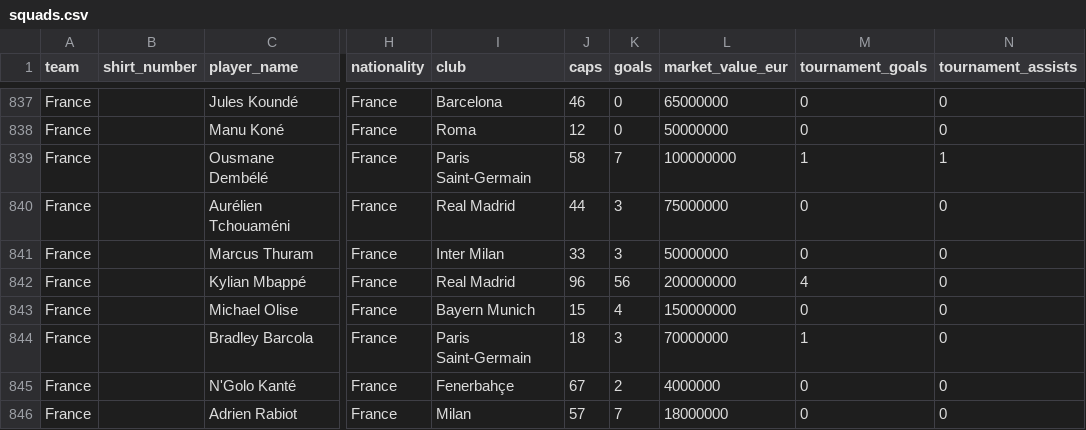
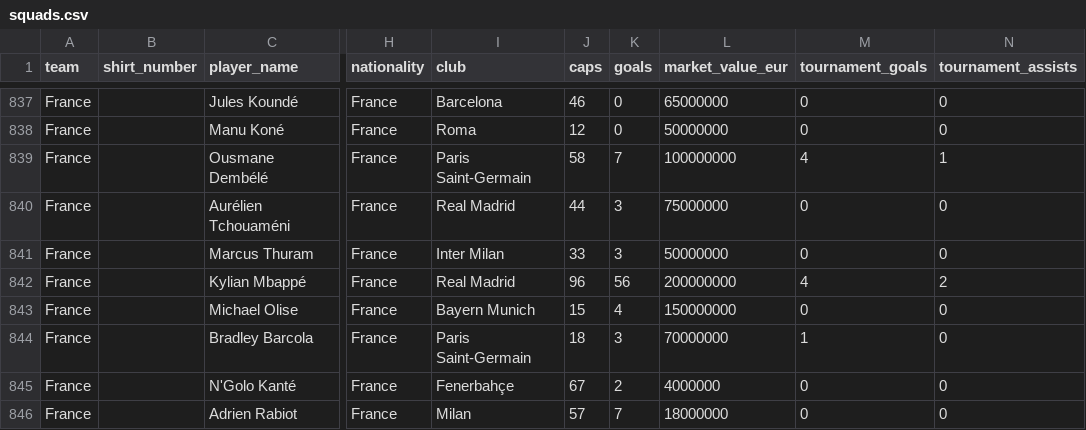
Before and after one commit to ieuyar/WC26, a CSV file: squads.csv, drawn as a sheet; only a part is shown, gaps mark what is left out; the diff names each change by its address in the sheet, - before the commit and + after, or states it on an @@ line.

```diff
--- a/squads.csv
+++ b/squads.csv
-M839 (tournament_goals): 1
+M839 (tournament_goals): 4
-N842 (tournament_assists): 0
+N842 (tournament_assists): 2
```
Also changed, not shown: 2 other files.
